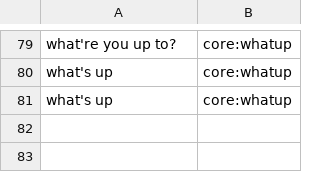
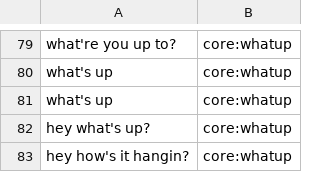
Before and after one commit to whittlbc/jarvis, a CSV file: data/core:whatup.csv, drawn as a sheet; only a part is shown, gaps mark what is left out.

```diff
--- a/data/core:whatup.csv
+++ b/data/core:whatup.csv
@@ -81 +81,3 @@ what's up|core:whatup
 what's up|core:whatup
+hey what's up?|core:whatup
+hey how's it hangin?|core:whatup
```
Also changed, not shown: data/core:greeting.csv, data/utils:weather.csv, 2 other files.
